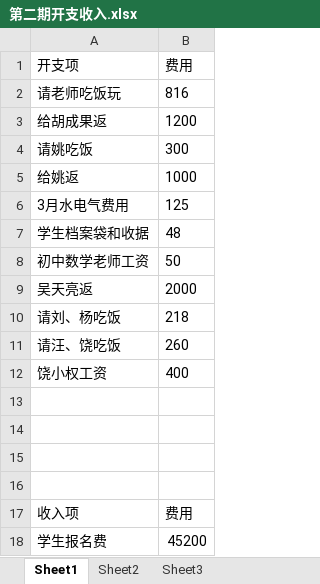
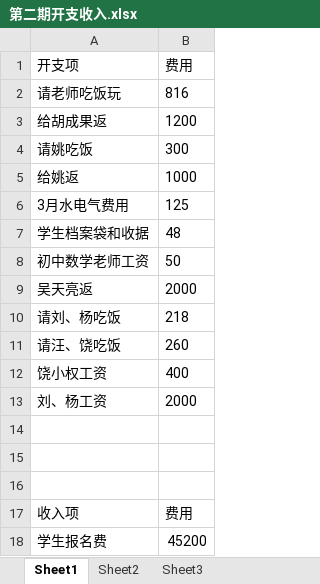
Before and after one commit to SolidFighter/edu_doc, an Excel workbook: 第二期开支收入.xlsx, sheet Sheet1, drawn as a sheet; values as stored, in another font and other column widths than the file's, no borders; the diff names each change by its address in the sheet, - before the commit and + after, or states it on an @@ line.

Commit message:
华晨培训

```diff
--- a/第二期开支收入.xlsx (sheet Sheet1)
+++ b/第二期开支收入.xlsx (sheet Sheet1)
-row 13: (empty)
+row 13: 刘、杨工资 | 2000
```
